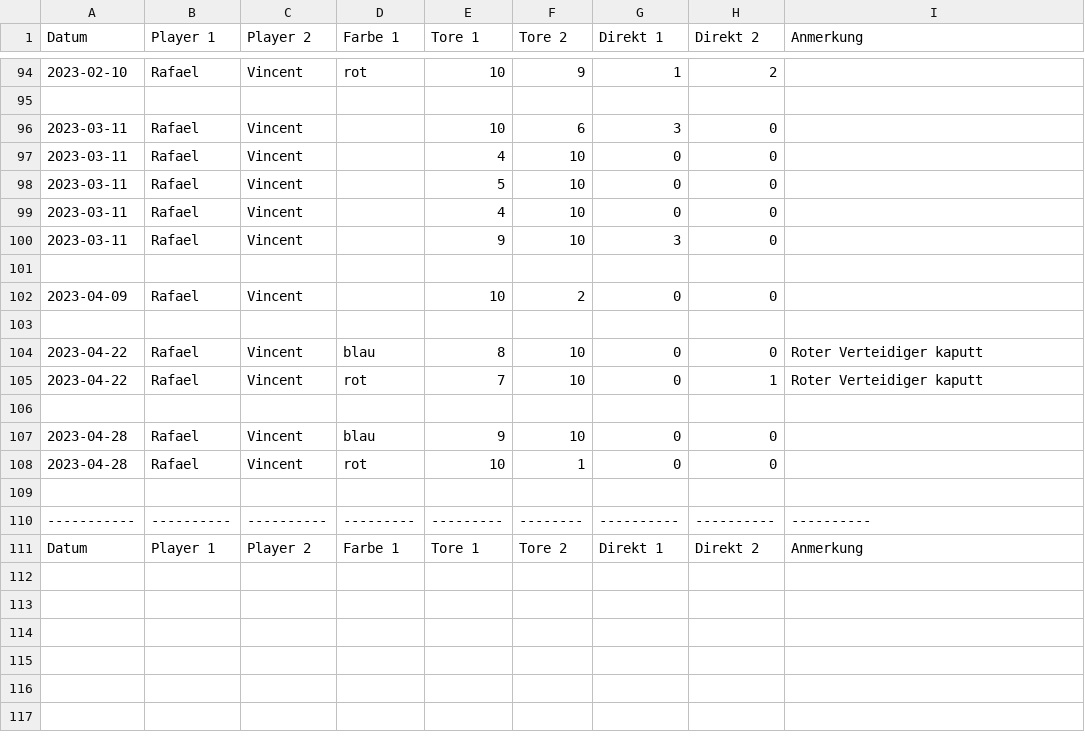
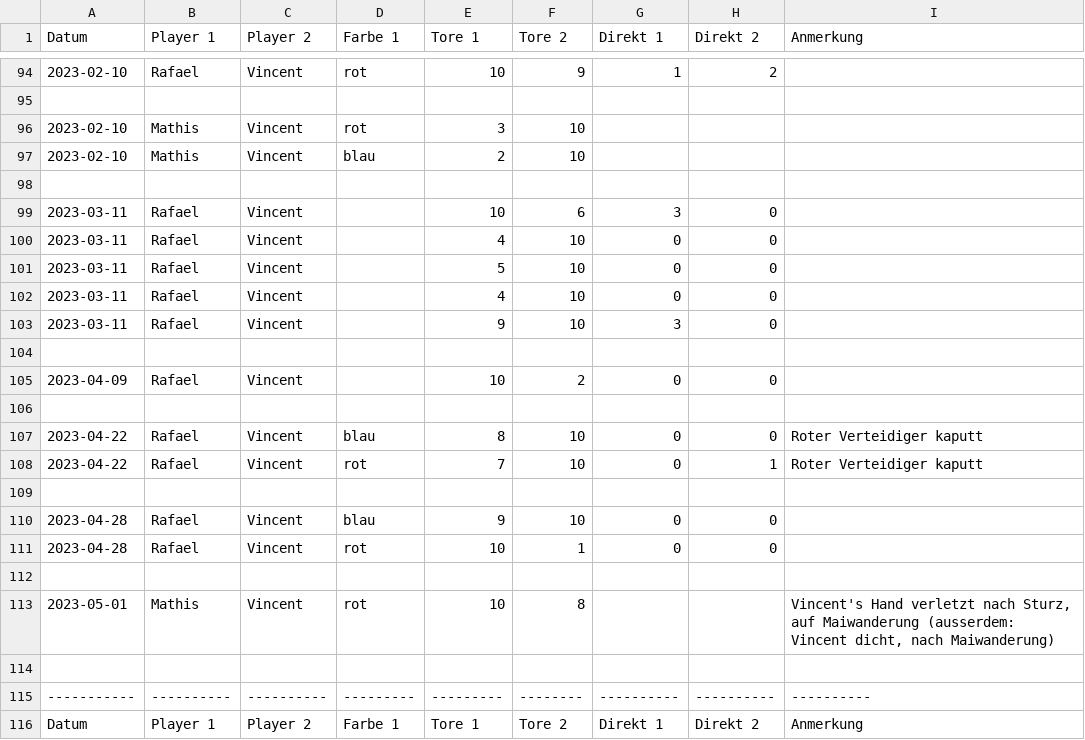
Before and after one commit to vincentmader/kicker-game-data, a CSV file: kicker.csv, drawn as a sheet; only a part is shown, gaps mark what is left out.

Commit message:
added games: Vincent vs. Mathis

```diff
--- a/kicker.csv
+++ b/kicker.csv
@@ -95,2 +95,5 @@ Datum      ; Player 1 ; Player 2 ; Farbe 1 ;  Tore 1 ; Tore 2 ; Direkt 1 ; Direk
 
+2023-02-10 ; Mathis   ; Vincent  ; rot     ;   3     ; 10     ;          ;          ;
+2023-02-10 ; Mathis   ; Vincent  ; blau    ;   2     ; 10     ;          ;          ;
+
 2023-03-11 ; Rafael   ; Vincent  ;         ;  10     ;  6     ;  3       ; 0        ;
@@ -108,2 +111,4 @@ Datum      ; Player 1 ; Player 2 ; Farbe 1 ;  Tore 1 ; Tore 2 ; Direkt 1 ; Direk
 2023-04-28 ; Rafael   ; Vincent  ; rot     ;  10     ;  1     ;  0       ; 0        ;
+
+2023-05-01 ; Mathis   ; Vincent  ; rot     ;  10     ;  8     ;          ;          ; Vincent's Hand verletzt nach Sturz, auf Maiwanderung (ausserdem: Vincent dicht, nach Maiwanderung)
 
```
